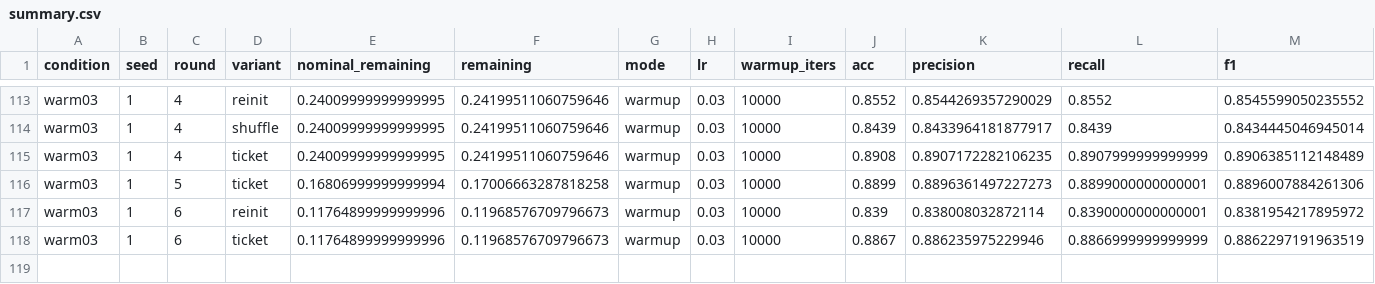
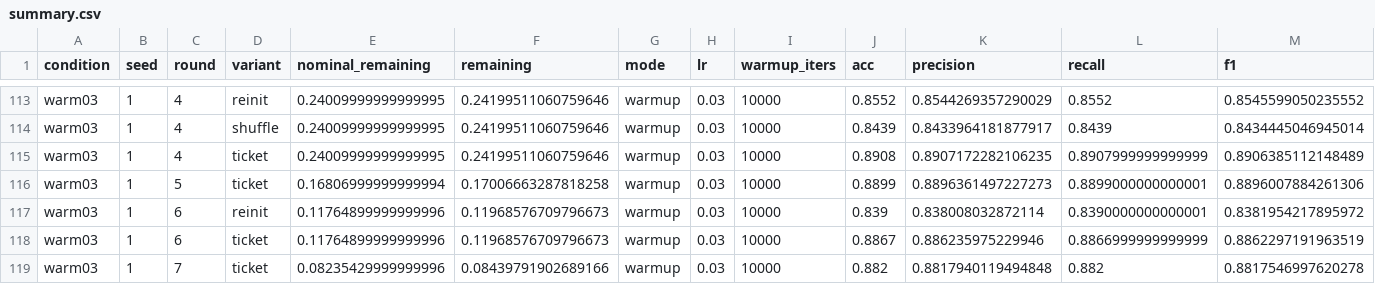
Before and after one commit to kneat2448/LTH-ML-final, a CSV file: results/summary.csv, drawn as a sheet; only a part is shown, gaps mark what is left out; rows hold the shown columns only; the diff names each change by its address in the sheet, - before the commit and + after, or states it on an @@ line.

```diff
--- a/results/summary.csv
+++ b/results/summary.csv
+row 119: warm03 | 1 | 7 | ticket | 0.08235429999999996 | 0.08439791902689166 | warmup | 0.03 | 10000 | 0.882 | 0.8817940119494848 | 0.882 | 0.8817546997620278
```
Also changed, not shown: results/ticket_advantage.csv, 3 other files.
